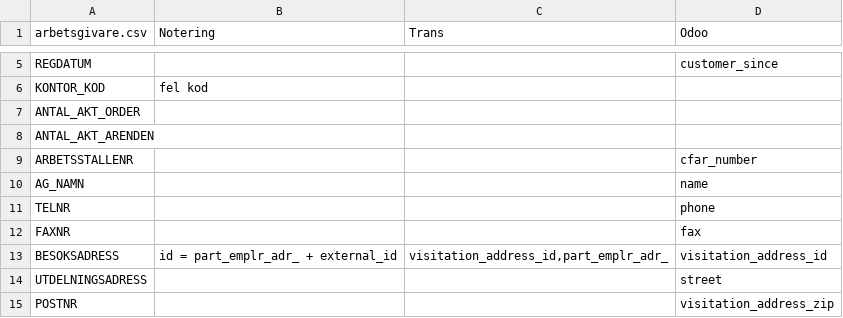
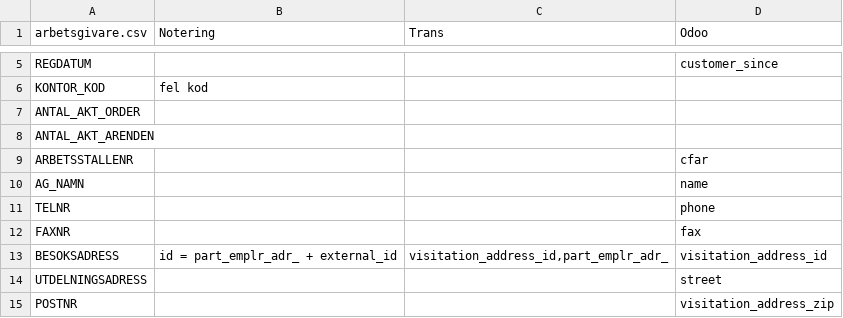
Before and after one commit to vertelab/odoo-af, a CSV file: af_data_ais-f_loader/data/arbetsgivare_mapping.csv, drawn as a sheet; only a part is shown, gaps mark what is left out.

```diff
--- a/af_data_ais-f_loader/data/arbetsgivare_mapping.csv
+++ b/af_data_ais-f_loader/data/arbetsgivare_mapping.csv
@@ -8,3 +8,3 @@ ANTAL_AKT_ORDER,,,
 ANTAL_AKT_ARENDEN,,,
-ARBETSSTALLENR,,,cfar_number
+ARBETSSTALLENR,,,cfar
 AG_NAMN,,,name
```
Also changed, not shown: af_data_ais-f_loader/data/daganteckning_mapping.csv, 1 other file.
